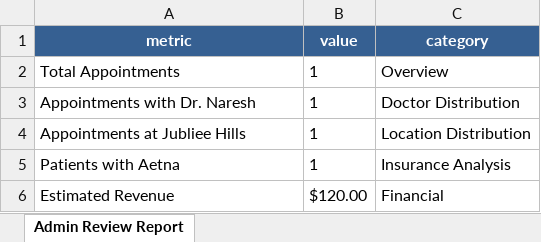
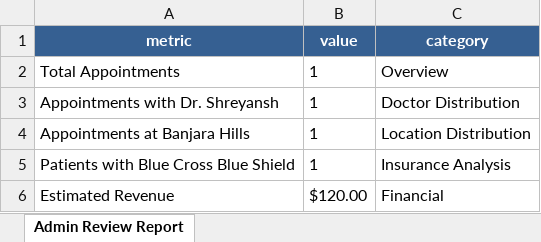
Before and after one commit to bhattershreyansh/AI-Medical-Scheduler, an Excel workbook: data/admin_review_report.xlsx, sheet Admin Review Report, drawn as a sheet; values as stored, in another font and other column widths than the file's, no borders; the diff names each change by its address in the sheet, - before the commit and + after, or states it on an @@ line.

```diff
--- a/data/admin_review_report.xlsx (sheet Admin Review Report)
+++ b/data/admin_review_report.xlsx (sheet Admin Review Report)
-A3 (metric): Appointments with Dr. Naresh
+A3 (metric): Appointments with Dr. Shreyansh
-A4 (metric): Appointments at Jubliee Hills
+A4 (metric): Appointments at Banjara Hills
-A5 (metric): Patients with Aetna
+A5 (metric): Patients with Blue Cross Blue Shield
```
Also changed, not shown: data/appointments.xlsx, data/doctors_schedule.xlsx, 4 other files.
